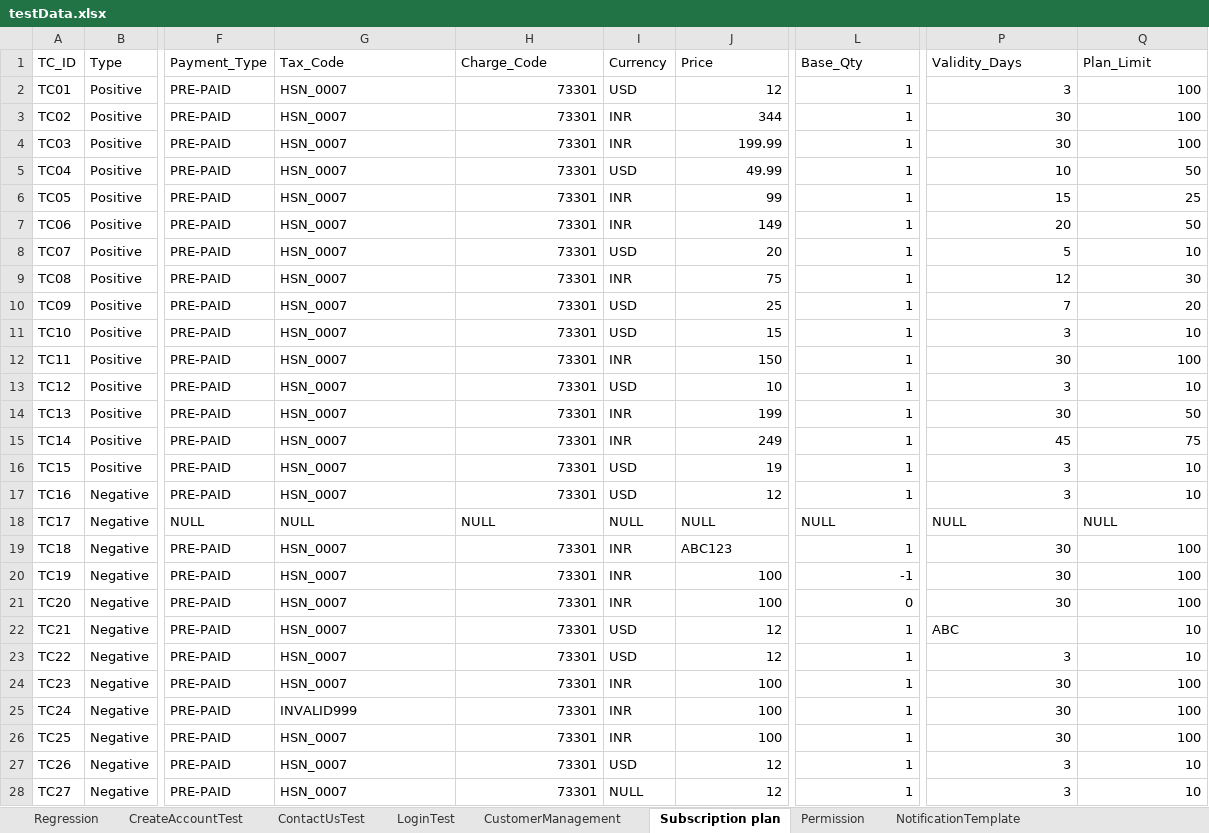
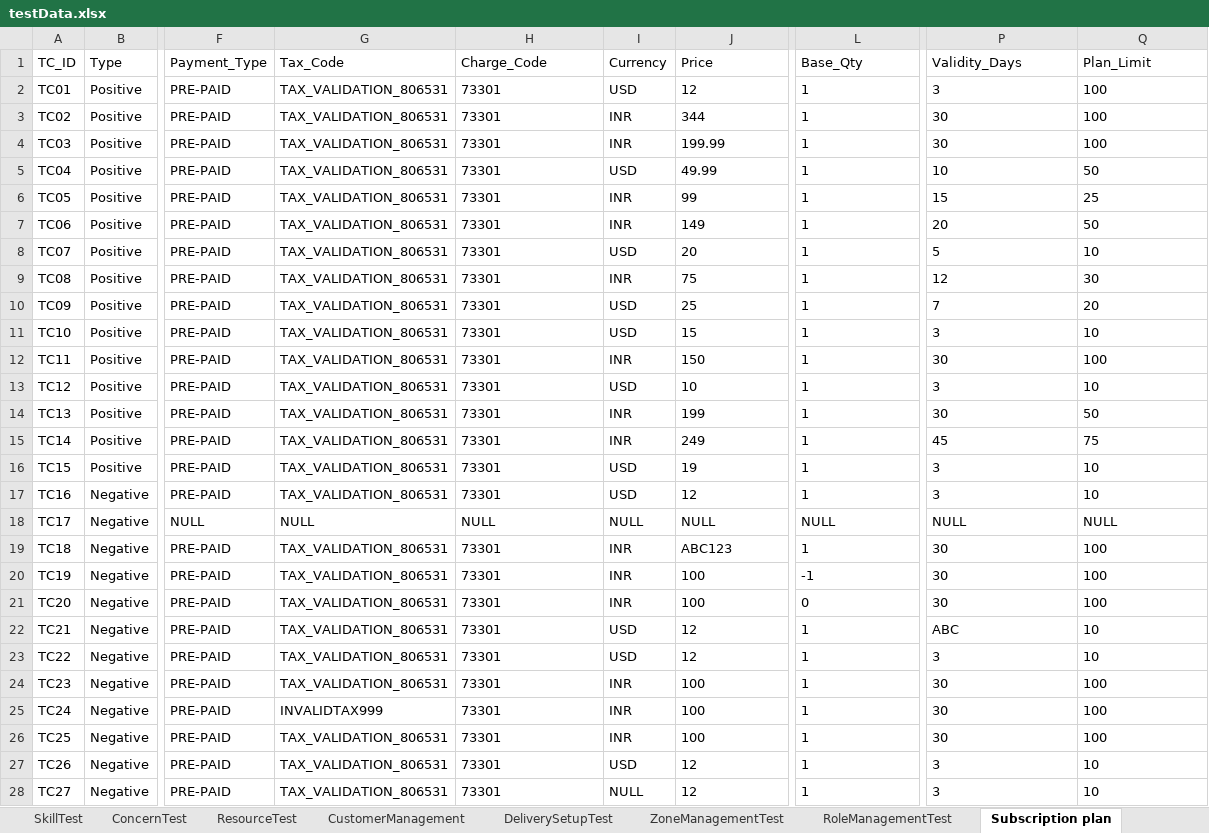
Before and after one commit to trigitaltech/nipige_qa_automation, an Excel workbook: src/resources/data/testData.xlsx, sheet Subscription plan, drawn as a sheet; only a part is shown, gaps mark what is left out; values as stored, in another font and other column widths than the file's, no borders; the diff covers the shown part only; the diff names each change by its address in the sheet, - before the commit and + after, or states it on an @@ line.

Commit message:
Merge all sheets: preserve 26 existing + add Permission, NotificationTemplate, Subscription Plan(Super admin) from PR #47

```diff
--- a/src/resources/data/testData.xlsx (sheet Subscription plan)
+++ b/src/resources/data/testData.xlsx (sheet Subscription plan)
+sheet tab: SkillTest
+sheet tab: ConcernTest
+sheet tab: ResourceTest
+sheet tab: DeliverySetupTest
+sheet tab: ZoneManagementTest
+sheet tab: RoleManagementTest
-G2:G17 (Tax_Code): HSN_0007
+G2:G17 (Tax_Code): TAX_VALIDATION_806531
-H2:H17 alignment: right
+H2:H17 alignment: left
-J2:J17 alignment: right
+J2:J17 alignment: left
-L2:L17 alignment: right
+L2:L17 alignment: left
-P2:Q17 alignment: right
+P2:Q17 alignment: left
-G19:G24 (Tax_Code): HSN_0007
+G19:G24 (Tax_Code): TAX_VALIDATION_806531
-H19:H28 alignment: right
+H19:H28 alignment: left
-L19:L28 alignment: right
+L19:L28 alignment: left
-P19:Q21 alignment: right
+P19:Q21 alignment: left
-J20:J28 alignment: right
+J20:J28 alignment: left
-Q22 alignment: right
+Q22 alignment: left
-P23:Q28 alignment: right
+P23:Q28 alignment: left
-G25 (Tax_Code): INVALID999
+G25 (Tax_Code): INVALIDTAX999
-G26:G28 (Tax_Code): HSN_0007
+G26:G28 (Tax_Code): TAX_VALIDATION_806531
```
Also changed, not shown: 3 edited cells and cell formats elsewhere in this sheet, sheet Regression, sheet CustomerManagement, sheet LoginTest, other sheet tabs, 3 other files.
